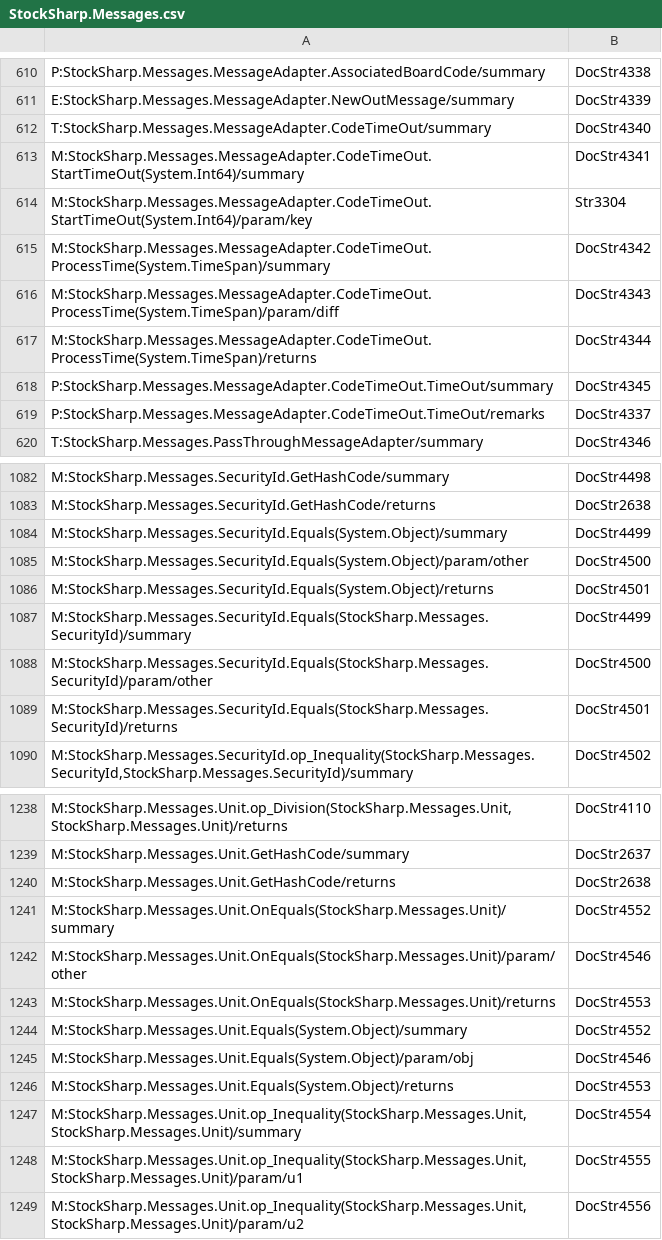
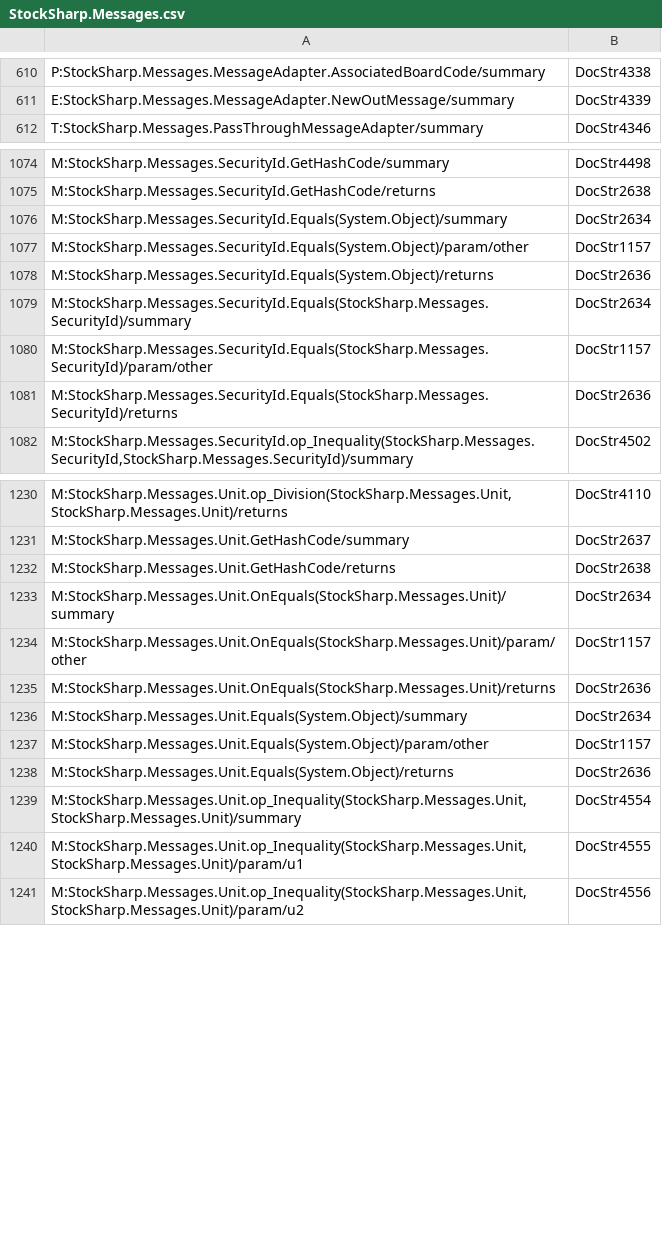
Before and after one commit to StockSharp/StockSharp, a CSV file: Localization/XmlComments/StockSharp.Messages.csv, drawn as a sheet; only a part is shown, gaps mark what is left out; the diff covers the shown part only.

Commit message:
Xml comment fixes.

```diff
--- a/Localization/XmlComments/StockSharp.Messages.csv
+++ b/Localization/XmlComments/StockSharp.Messages.csv
@@ -611,10 +611,2 @@ P:StockSharp.Messages.MessageAdapter.AssociatedBoardCode/summary;DocStr4338
 E:StockSharp.Messages.MessageAdapter.NewOutMessage/summary;DocStr4339
-T:StockSharp.Messages.MessageAdapter.CodeTimeOut/summary;DocStr4340
-M:StockSharp.Messages.MessageAdapter.CodeTimeOut.StartTimeOut(System.Int64)/summary;DocStr4341
-M:StockSharp.Messages.MessageAdapter.CodeTimeOut.StartTimeOut(System.Int64)/param/key;Str3304
-M:StockSharp.Messages.MessageAdapter.CodeTimeOut.ProcessTime(System.TimeSpan)/summary;DocStr4342
-M:StockSharp.Messages.MessageAdapter.CodeTimeOut.ProcessTime(System.TimeSpan)/param/diff;DocStr4343
-M:StockSharp.Messages.MessageAdapter.CodeTimeOut.ProcessTime(System.TimeSpan)/returns;DocStr4344
-P:StockSharp.Messages.MessageAdapter.CodeTimeOut.TimeOut/summary;DocStr4345
-P:StockSharp.Messages.MessageAdapter.CodeTimeOut.TimeOut/remarks;DocStr4337
 T:StockSharp.Messages.PassThroughMessageAdapter/summary;DocStr4346
@@ -1083,8 +1075,8 @@ M:StockSharp.Messages.SecurityId.GetHashCode/summary;DocStr4498
 M:StockSharp.Messages.SecurityId.GetHashCode/returns;DocStr2638
-M:StockSharp.Messages.SecurityId.Equals(System.Object)/summary;DocStr4499
-M:StockSharp.Messages.SecurityId.Equals(System.Object)/param/other;DocStr4500
-M:StockSharp.Messages.SecurityId.Equals(System.Object)/returns;DocStr4501
-M:StockSharp.Messages.SecurityId.Equals(StockSharp.Messages.SecurityId)/summary;DocStr4499
-M:StockSharp.Messages.SecurityId.Equals(StockSharp.Messages.SecurityId)/param/other;DocStr4500
-M:StockSharp.Messages.SecurityId.Equals(StockSharp.Messages.SecurityId)/returns;DocStr4501
+M:StockSharp.Messages.SecurityId.Equals(System.Object)/summary;DocStr2634
+M:StockSharp.Messages.SecurityId.Equals(System.Object)/param/other;DocStr1157
+M:StockSharp.Messages.SecurityId.Equals(System.Object)/returns;DocStr2636
+M:StockSharp.Messages.SecurityId.Equals(StockSharp.Messages.SecurityId)/summary;DocStr2634
+M:StockSharp.Messages.SecurityId.Equals(StockSharp.Messages.SecurityId)/param/other;DocStr1157
+M:StockSharp.Messages.SecurityId.Equals(StockSharp.Messages.SecurityId)/returns;DocStr2636
 M:StockSharp.Messages.SecurityId.op_Inequality(StockSharp.Messages.SecurityId,StockSharp.Messages.SecurityId)/summary;DocStr4502
@@ -1240,8 +1232,8 @@ M:StockSharp.Messages.Unit.GetHashCode/summary;DocStr2637
 M:StockSharp.Messages.Unit.GetHashCode/returns;DocStr2638
-M:StockSharp.Messages.Unit.OnEquals(StockSharp.Messages.Unit)/summary;DocStr4552
-M:StockSharp.Messages.Unit.OnEquals(StockSharp.Messages.Unit)/param/other;DocStr4546
-M:StockSharp.Messages.Unit.OnEquals(StockSharp.Messages.Unit)/returns;DocStr4553
-M:StockSharp.Messages.Unit.Equals(System.Object)/summary;DocStr4552
-M:StockSharp.Messages.Unit.Equals(System.Object)/param/obj;DocStr4546
-M:StockSharp.Messages.Unit.Equals(System.Object)/returns;DocStr4553
+M:StockSharp.Messages.Unit.OnEquals(StockSharp.Messages.Unit)/summary;DocStr2634
+M:StockSharp.Messages.Unit.OnEquals(StockSharp.Messages.Unit)/param/other;DocStr1157
+M:StockSharp.Messages.Unit.OnEquals(StockSharp.Messages.Unit)/returns;DocStr2636
+M:StockSharp.Messages.Unit.Equals(System.Object)/summary;DocStr2634
+M:StockSharp.Messages.Unit.Equals(System.Object)/param/other;DocStr1157
+M:StockSharp.Messages.Unit.Equals(System.Object)/returns;DocStr2636
 M:StockSharp.Messages.Unit.op_Inequality(StockSharp.Messages.Unit,StockSharp.Messages.Unit)/summary;DocStr4554
```
Also changed, not shown: 13 edited cells elsewhere in this file, Localization/XmlComments/StockSharp.Algo.csv, Localization/XmlComments/StockSharp.BusinessEntities.csv, 9 other files.
